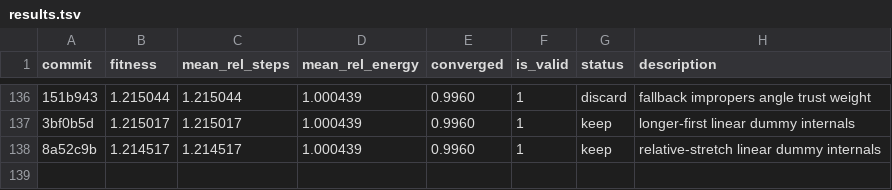
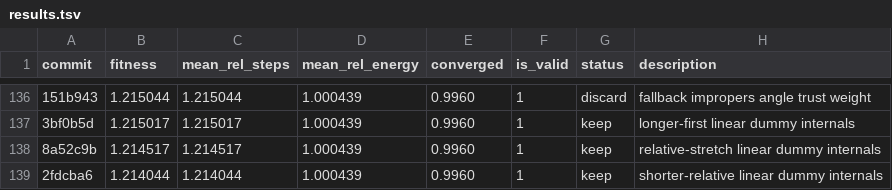
Before and after one commit to ofantomas/sella-optimizer-autoresearch, a TSV file: results.tsv, drawn as a sheet; only a part is shown, gaps mark what is left out; the diff names each change by its address in the sheet, - before the commit and + after, or states it on an @@ line.

```diff
--- a/results.tsv
+++ b/results.tsv
+row 139: 2fdcba6 | 1.214044 | 1.214044 | 1.000439 | 0.9960 | 1 | keep | shorter-relative linear dummy internals
```
